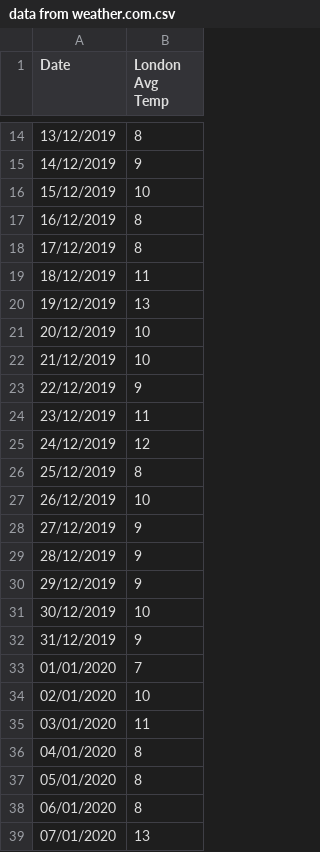
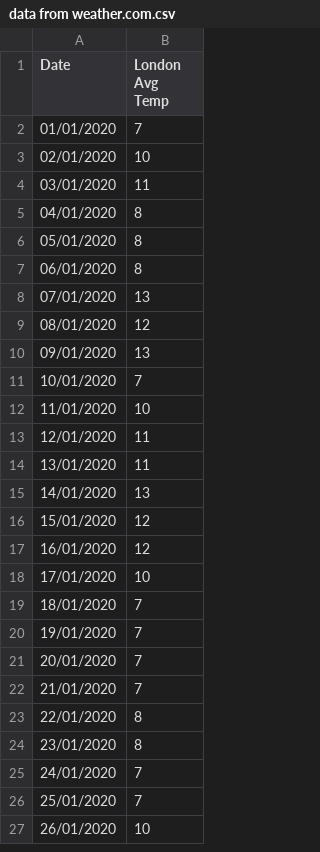
Before and after one commit to wisespira/ESO-National-Demand-Model, a CSV file: data from weather.com.csv, drawn as a sheet; only a part is shown, gaps mark what is left out; the shorter side is filled out with more unchanged rows; the diff covers the shown part only; the diff names each change by its address in the sheet, - before the commit and + after, or states it on an @@ line.

Commit message:
Changed start date to 01/01/20 and created correlation graph

```diff
--- a/data from weather.com.csv
+++ b/data from weather.com.csv
-row 14: 13/12/2019 | 8
-row 15: 14/12/2019 | 9
-row 16: 15/12/2019 | 10
-row 17: 16/12/2019 | 8
-row 18: 17/12/2019 | 8
-row 19: 18/12/2019 | 11
-row 20: 19/12/2019 | 13
-row 21: 20/12/2019 | 10
-row 22: 21/12/2019 | 10
-row 23: 22/12/2019 | 9
-row 24: 23/12/2019 | 11
-row 25: 24/12/2019 | 12
-row 26: 25/12/2019 | 8
-row 27: 26/12/2019 | 10
-row 28: 27/12/2019 | 9
-row 29: 28/12/2019 | 9
-row 30: 29/12/2019 | 9
-row 31: 30/12/2019 | 10
-row 32: 31/12/2019 | 9
```
Also changed, not shown: 12 removed rows elsewhere in this file, 1 other file.
